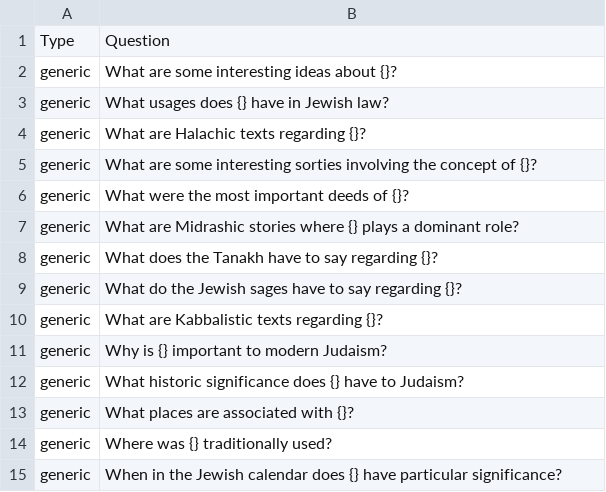
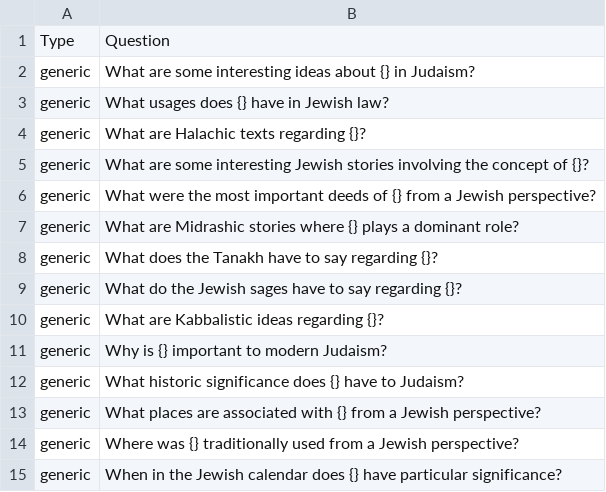
Before and after one commit to Sefaria/LLM, a CSV file: experiments/topic_source_curation_v2/gather/input/templated_questions_to_expand_by_type.csv, drawn as a sheet.

Commit message:
fix: make sure all questions are posed from a Jewish perspective

```diff
--- a/experiments/topic_source_curation_v2/gather/input/templated_questions_to_expand_by_type.csv
+++ b/experiments/topic_source_curation_v2/gather/input/templated_questions_to_expand_by_type.csv
@@ -1,7 +1,7 @@
 Type,Question
-generic,What are some interesting ideas about {}?
+generic,What are some interesting ideas about {} in Judaism?
 generic,What usages does {} have in Jewish law?
 generic,"What are Halachic texts regarding {}?"
-generic,What are some interesting sorties involving the concept of {}?
-generic,"What were the most important deeds of {}?"
+generic,What are some interesting Jewish stories involving the concept of {}?
+generic,"What were the most important deeds of {} from a Jewish perspective?"
 generic,"What are Midrashic stories where {} plays a dominant role?"
@@ -9,7 +9,7 @@ generic,"What does the Tanakh have to say regarding {}?"
 generic,"What do the Jewish sages have to say regarding {}?"
-generic,"What are Kabbalistic texts regarding {}?"
+generic,"What are Kabbalistic ideas regarding {}?"
 generic,"Why is {} important to modern Judaism?"
 generic,"What historic significance does {} have to Judaism?"
-generic,"What places are associated with {}?"
-generic,"Where was {} traditionally used?"
+generic,"What places are associated with {} from a Jewish perspective?"
+generic,"Where was {} traditionally used from a Jewish perspective?"
 generic,"When in the Jewish calendar does {} have particular significance?"
```
